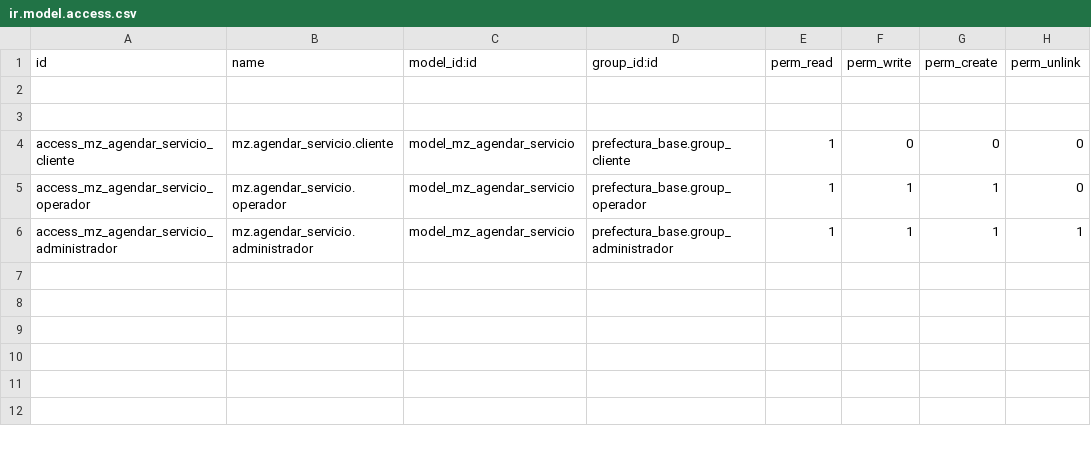
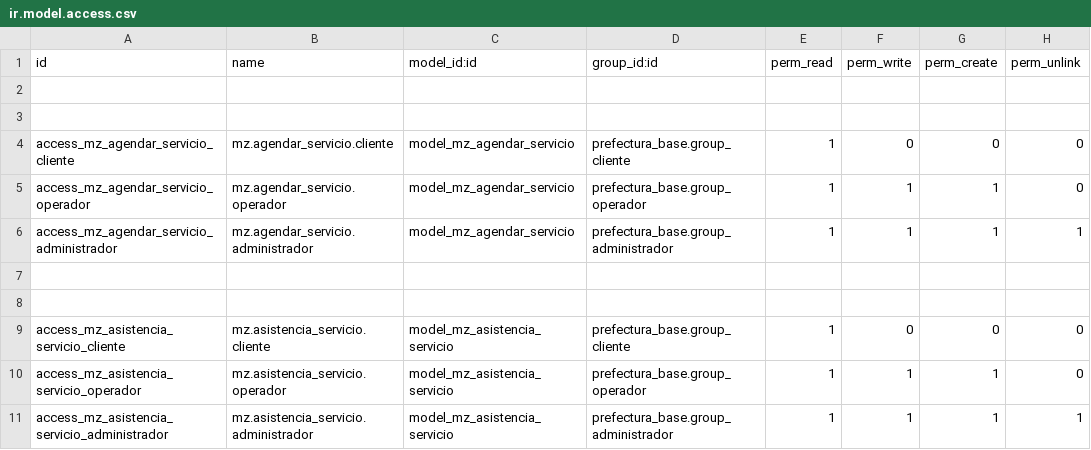
Before and after one commit to sandroquito86/prefectura, a CSV file: manzana_ejecucion/security/ir.model.access.csv, drawn as a sheet.

Commit message:
se genera la solicitud de servicio, se genera la asistencia, falta implementar el estado anulado

```diff
--- a/manzana_ejecucion/security/ir.model.access.csv
+++ b/manzana_ejecucion/security/ir.model.access.csv
@@ -6 +6,6 @@ access_mz_agendar_servicio_operador,mz.agendar_servicio.operador,model_mz_agenda
 access_mz_agendar_servicio_administrador,mz.agendar_servicio.administrador,model_mz_agendar_servicio,prefectura_base.group_administrador,1,1,1,1
+
+
+access_mz_asistencia_servicio_cliente,mz.asistencia_servicio.cliente,model_mz_asistencia_servicio,prefectura_base.group_cliente,1,0,0,0
+access_mz_asistencia_servicio_operador,mz.asistencia_servicio.operador,model_mz_asistencia_servicio,prefectura_base.group_operador,1,1,1,0
+access_mz_asistencia_servicio_administrador,mz.asistencia_servicio.administrador,model_mz_asistencia_servicio,prefectura_base.group_administrador,1,1,1,1
```
Also changed, not shown: 6 other files.
